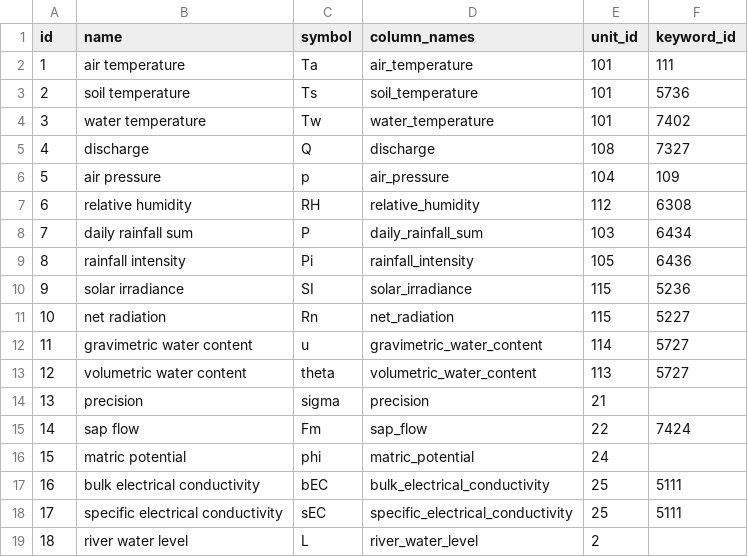
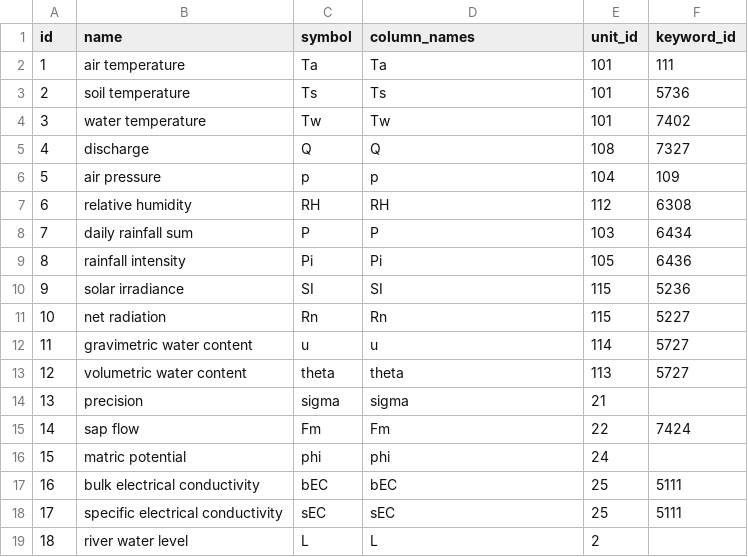
Before and after one commit to VForWaTer/metacatalog, a CSV file: metacatalog/data/variables.csv, drawn as a sheet.

Commit message:
documentation: version 0.3.0
variable.column_names: symbol or name?

```diff
--- a/metacatalog/data/variables.csv
+++ b/metacatalog/data/variables.csv
@@ -1,19 +1,19 @@
 id,name,symbol,column_names,unit_id,keyword_id
-1,air temperature,Ta,air_temperature,101,111
-2,soil temperature,Ts,soil_temperature,101,5736
-3,water temperature,Tw,water_temperature,101,7402
-4,discharge,Q,discharge,108,7327
-5,air pressure,p,air_pressure,104,109
-6,relative humidity,RH,relative_humidity,112,6308
-7,daily rainfall sum,P,daily_rainfall_sum,103,6434
-8,rainfall intensity,Pi,rainfall_intensity,105,6436
-9,solar irradiance,SI,solar_irradiance,115,5236
-10,net radiation,Rn,net_radiation,115,5227
-11,gravimetric water content,u,gravimetric_water_content,114,5727
-12,volumetric water content,theta,volumetric_water_content,113,5727
-13,precision,sigma,precision,21,
-14,sap flow,Fm,sap_flow,22,7424
-15,matric potential,phi,matric_potential,24,
-16,bulk electrical conductivity,bEC,bulk_electrical_conductivity,25,5111
-17,specific electrical conductivity,sEC,specific_electrical_conductivity,25,5111
-18,river water level,L,river_water_level,2,
+1,air temperature,Ta,Ta,101,111
+2,soil temperature,Ts,Ts,101,5736
+3,water temperature,Tw,Tw,101,7402
+4,discharge,Q,Q,108,7327
+5,air pressure,p,p,104,109
+6,relative humidity,RH,RH,112,6308
+7,daily rainfall sum,P,P,103,6434
+8,rainfall intensity,Pi,Pi,105,6436
+9,solar irradiance,SI,SI,115,5236
+10,net radiation,Rn,Rn,115,5227
+11,gravimetric water content,u,u,114,5727
+12,volumetric water content,theta,theta,113,5727
+13,precision,sigma,sigma,21,
+14,sap flow,Fm,Fm,22,7424
+15,matric potential,phi,phi,24,
+16,bulk electrical conductivity,bEC,bEC,25,5111
+17,specific electrical conductivity,sEC,sEC,25,5111
+18,river water level,L,L,2,
```
Also changed, not shown: 4 other files.
